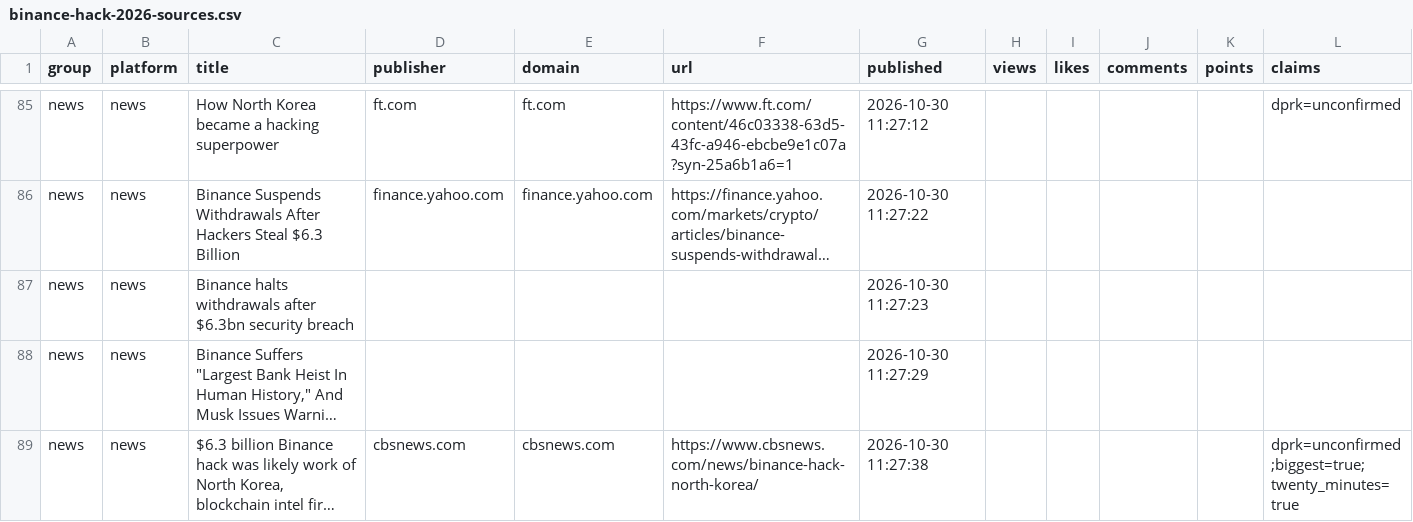
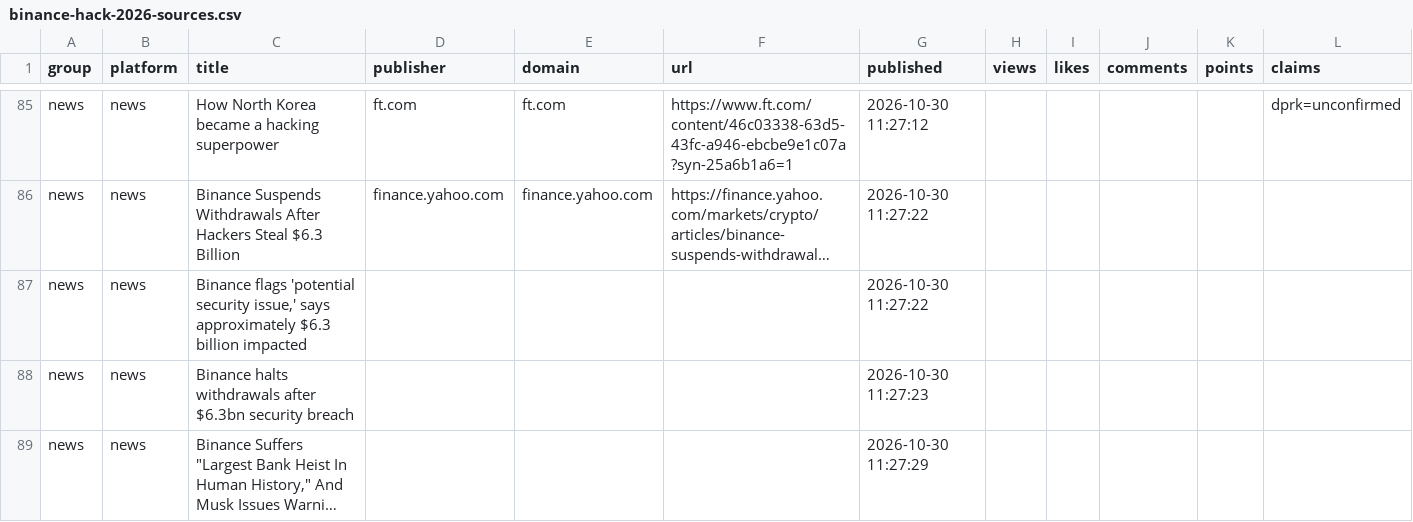
Before and after one commit to VenkataPagadalaGIT/linkforge, a CSV file: public/notebook/events/binance-hack-2026-sources.csv, drawn as a sheet; only a part is shown, gaps mark what is left out; the shorter side is filled out with more unchanged rows; long unchanged cells end in …; the diff covers the shown part only; the diff names each change by its address in the sheet, - before the commit and + after, or states it on an @@ line.

```diff
--- a/public/notebook/events/binance-hack-2026-sources.csv
+++ b/public/notebook/events/binance-hack-2026-sources.csv
+row 87: news | news | Binance flags 'potential security issue,' says approximately $6.3 billion impacted |  |  |  | 2026-10-30 11:27:22
```
Also changed, not shown: 1 added row, 2 removed rows, 1 moved row and 16 edited cells elsewhere in this file, 54 other files.
